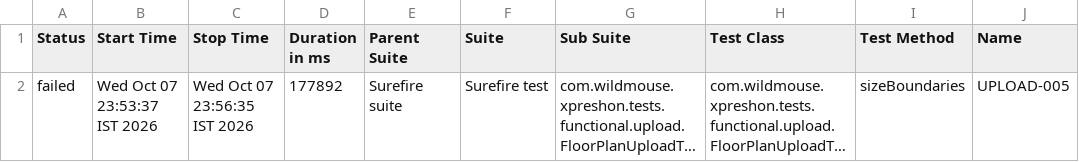
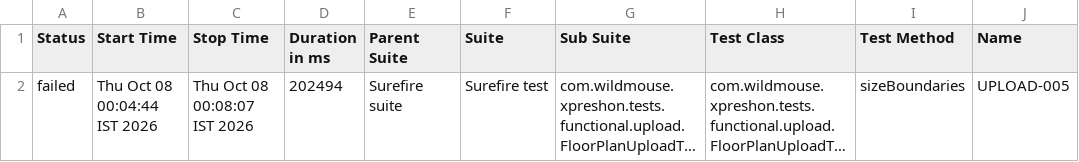
Before and after one commit to sarandadanika/wm-test-report, a CSV file: releases/release-01/data/suites.csv, drawn as a sheet; only a part is shown; long unchanged cells end in …; the diff names each change by its address in the sheet, - before the commit and + after, or states it on an @@ line.

Commit message:
release-01 - 50/76 passed (2026-10-08 00:08)

```diff
--- a/releases/release-01/data/suites.csv
+++ b/releases/release-01/data/suites.csv
-B2 (Start Time): Wed Oct 07 23:53:37 IST 2026
+B2 (Start Time): Thu Oct 08 00:04:44 IST 2026
-C2 (Stop Time): Wed Oct 07 23:56:35 IST 2026
+C2 (Stop Time): Thu Oct 08 00:08:07 IST 2026
-D2 (Duration in ms): 177892
+D2 (Duration in ms): 202494
```
Also changed, not shown: 26 other files.
